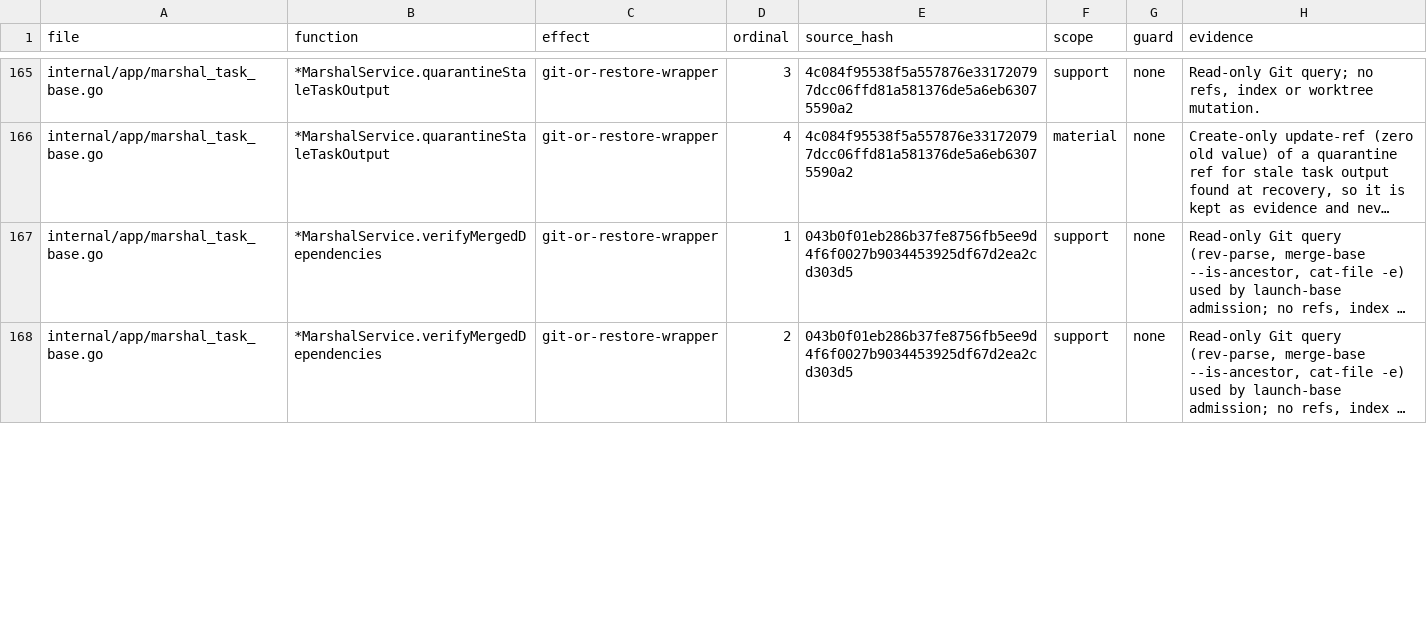
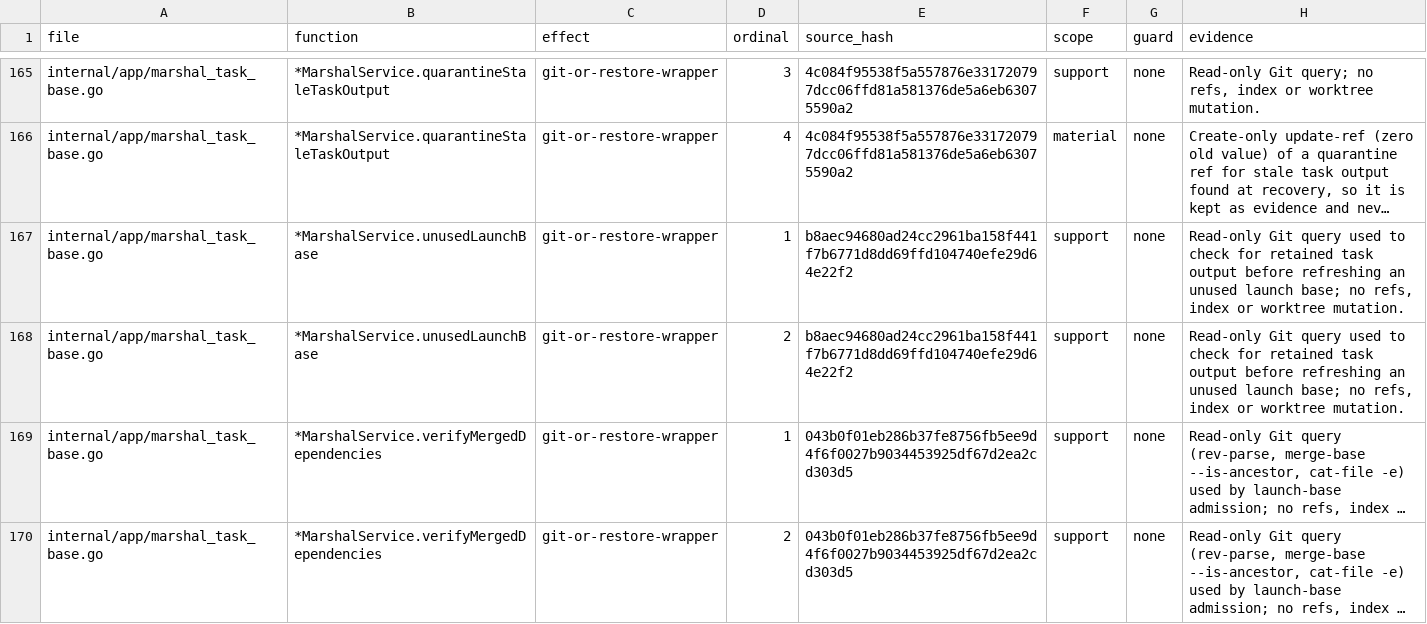
Before and after one commit to Zen1th53/marshal, a CSV file: tools/effect-inventory/sites.csv, drawn as a sheet; only a part is shown, gaps mark what is left out; long unchanged cells end in …; the diff covers the shown part only; the diff names each change by its address in the sheet, - before the commit and + after, or states it on an @@ line.

Commit message:
Refresh a first dispatch's base past an overlapping merged task
A task that has never launched now takes the current private integration
head as its base when an earlier, overlapping task has already merged,
instead of refusing the run as stale. Relaunches keep the base bound to
their retained worktree or lane, and still refuse when that base is no
longer an ancestor of the integration head.

```diff
--- a/tools/effect-inventory/sites.csv
+++ b/tools/effect-inventory/sites.csv
+row 167: internal/app/marshal_task_base.go | *MarshalService.unusedLaunchBase | git-or-restore-wrapper | 1 | b8aec94680ad24cc2961ba158f441f7b6771d8dd69ffd104740efe29d64e22f2 | support | none | Read-only Git query used to check for retained task output before refreshing an unused launch base; no refs, index or worktree mutation.
+row 168: internal/app/marshal_task_base.go | *MarshalService.unusedLaunchBase | git-or-restore-wrapper | 2 | b8aec94680ad24cc2961ba158f441f7b6771d8dd69ffd104740efe29d64e22f2 | support | none | Read-only Git query used to check for retained task output before refreshing an unused launch base; no refs, index or worktree mutation.
```
Also changed, not shown: 8 edited cells elsewhere in this file, 5 other files.
